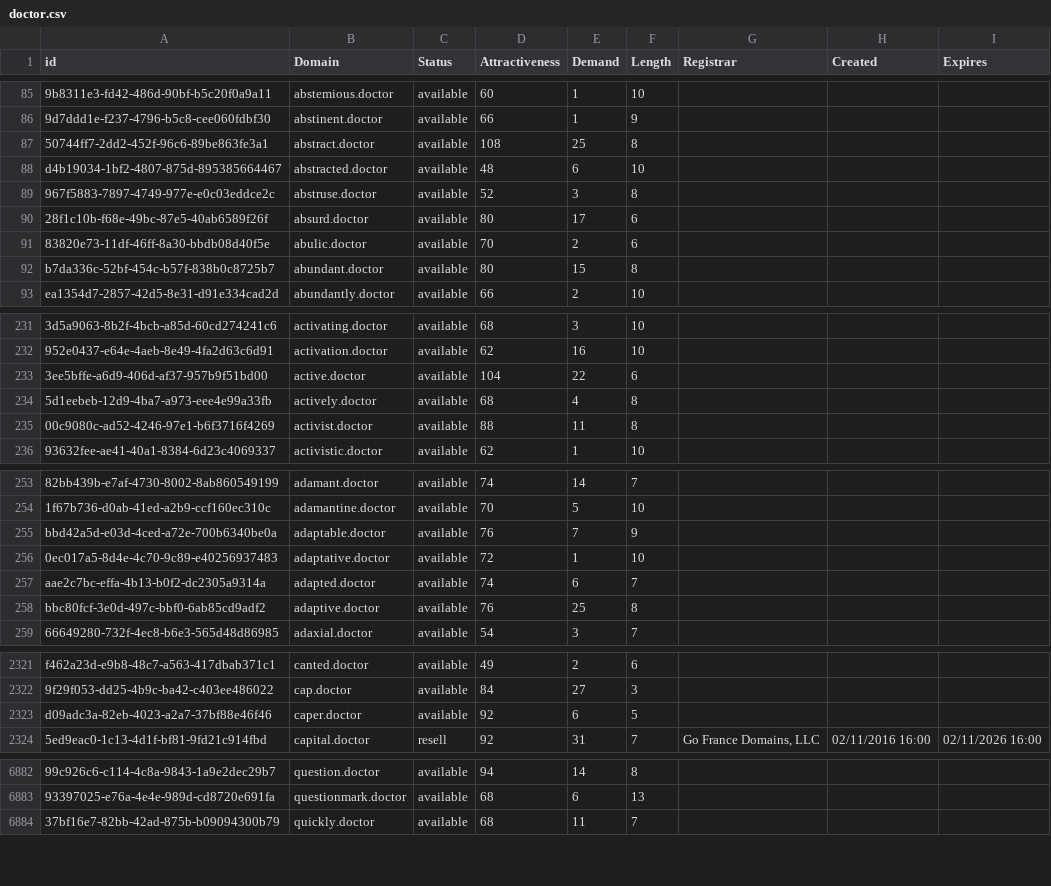
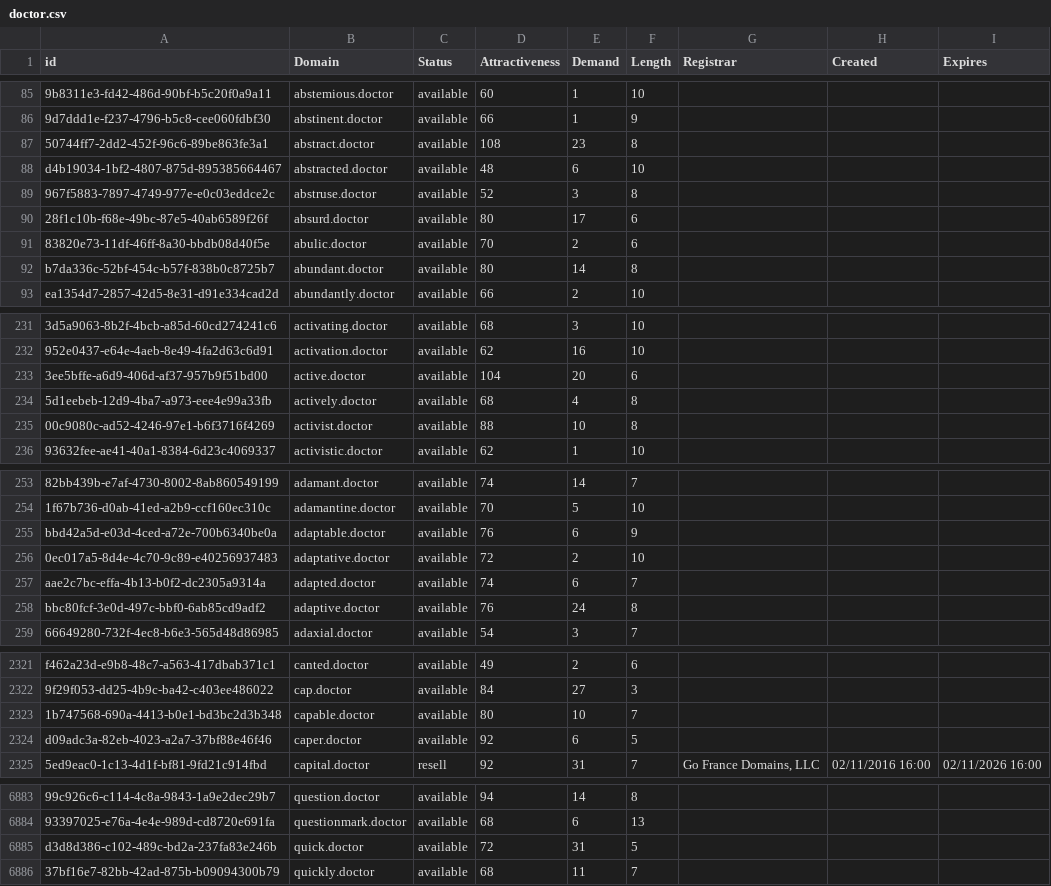
Before and after one commit to UniqueDomains/doctor-oneword-domains, a CSV file: doctor.csv, drawn as a sheet; only a part is shown, gaps mark what is left out; the diff covers the shown part only; the diff names each change by its address in the sheet, - before the commit and + after, or states it on an @@ line.

Commit message:
Domains update

```diff
--- a/doctor.csv
+++ b/doctor.csv
-E87 (Demand): 25
+E87 (Demand): 23
-E92 (Demand): 15
+E92 (Demand): 14
-E233 (Demand): 22
+E233 (Demand): 20
-E235 (Demand): 11
+E235 (Demand): 10
-E255 (Demand): 7
+E255 (Demand): 6
-E256 (Demand): 1
+E256 (Demand): 2
-E258 (Demand): 25
+E258 (Demand): 24
+row 2323: 1b747568-690a-4413-b0e1-bd3bc2d3b348 | capable.doctor | available | 80 | 10 | 7
+row 6885: d3d8d386-c102-489c-bd2a-237fa83e246b | quick.doctor | available | 72 | 31 | 5
```
Also changed, not shown: 93 edited cells elsewhere in this file, 2 other files.
